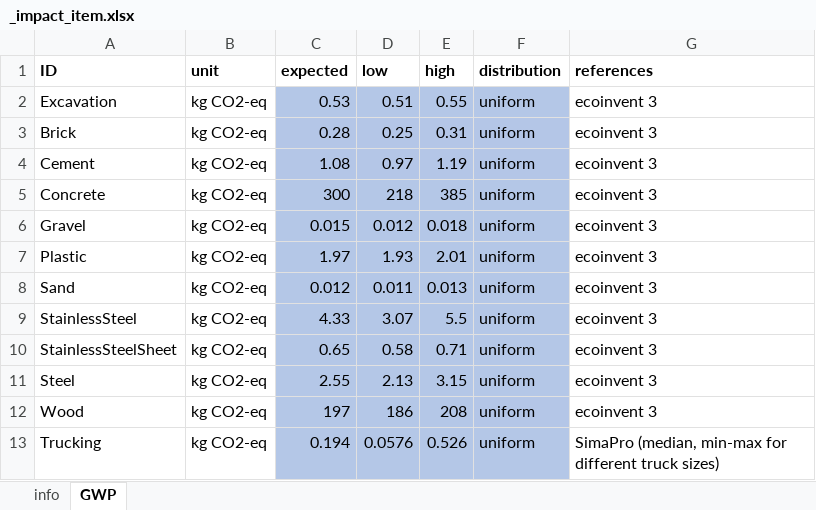
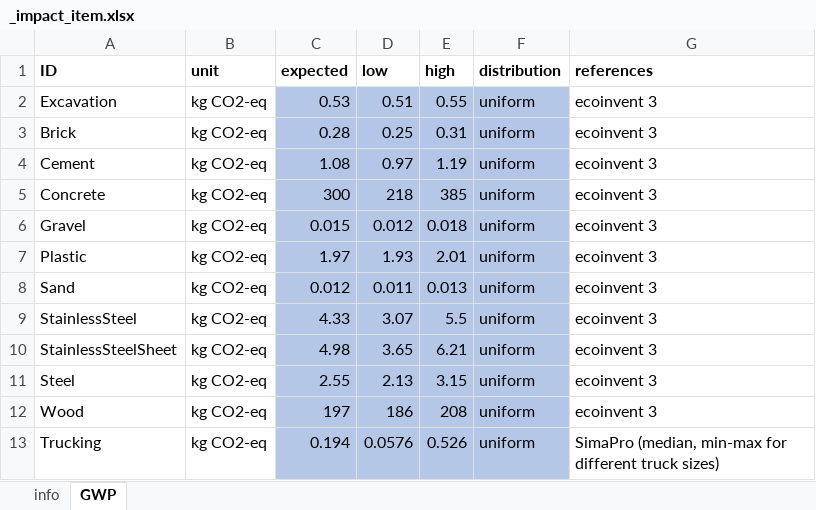
Before and after one commit to QSD-Group/QSDsan, an Excel workbook: qsdsan/data/_impact_item.xlsx, sheet GWP, drawn as a sheet; values as stored, in another font and other column widths than the file's, no borders; the diff names each change by its address in the sheet, - before the commit and + after, or states it on an @@ line.

```diff
--- a/qsdsan/data/_impact_item.xlsx (sheet GWP)
+++ b/qsdsan/data/_impact_item.xlsx (sheet GWP)
-C10 (expected): 0.65
+C10 (expected): 4.98
-D10 (low): 0.58
+D10 (low): 3.65
-E10 (high): 0.71
+E10 (high): 6.21
```
Also changed, not shown: qsdsan/systems/bwaise/results/sysA.xlsx, 17 other files.
